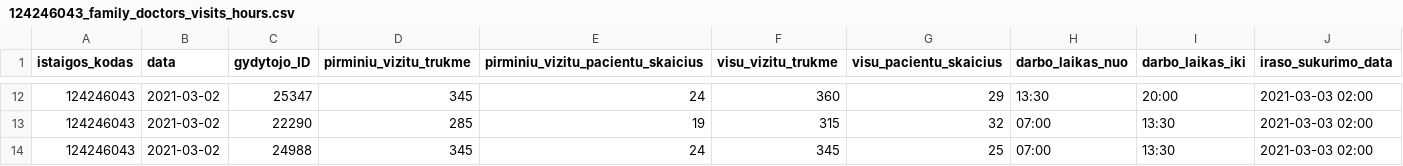
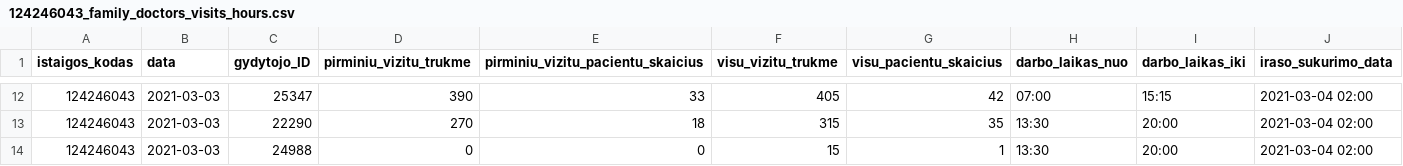
Before and after one commit to NVPgit/naujosios-vilnios-poliklinika, a CSV file: 124246043_family_doctors_visits_hours.csv, drawn as a sheet; only a part is shown, gaps mark what is left out; the diff covers the shown part only.

```diff
--- a/124246043_family_doctors_visits_hours.csv
+++ b/124246043_family_doctors_visits_hours.csv
@@ -12,3 +12,3 @@ istaigos_kodas;data;gydytojo_ID;pirminiu_vizitu_trukme;pirminiu_vizitu_pacientu_
-124246043;2021-03-02;25347;345;24;360;29;13:30;20:00;2021-03-03 02:00
-124246043;2021-03-02;22290;285;19;315;32;07:00;13:30;2021-03-03 02:00
-124246043;2021-03-02;24988;345;24;345;25;07:00;13:30;2021-03-03 02:00
+124246043;2021-03-03;25347;390;33;405;42;07:00;15:15;2021-03-04 02:00
+124246043;2021-03-03;22290;270;18;315;35;13:30;20:00;2021-03-04 02:00
+124246043;2021-03-03;24988;0;0;15;1;13:30;20:00;2021-03-04 02:00
```
Also changed, not shown: 78 edited cells elsewhere in this file, 124246043_doctors_excluded.csv, 124246043_family_doctors_list.csv, 1 other file.
